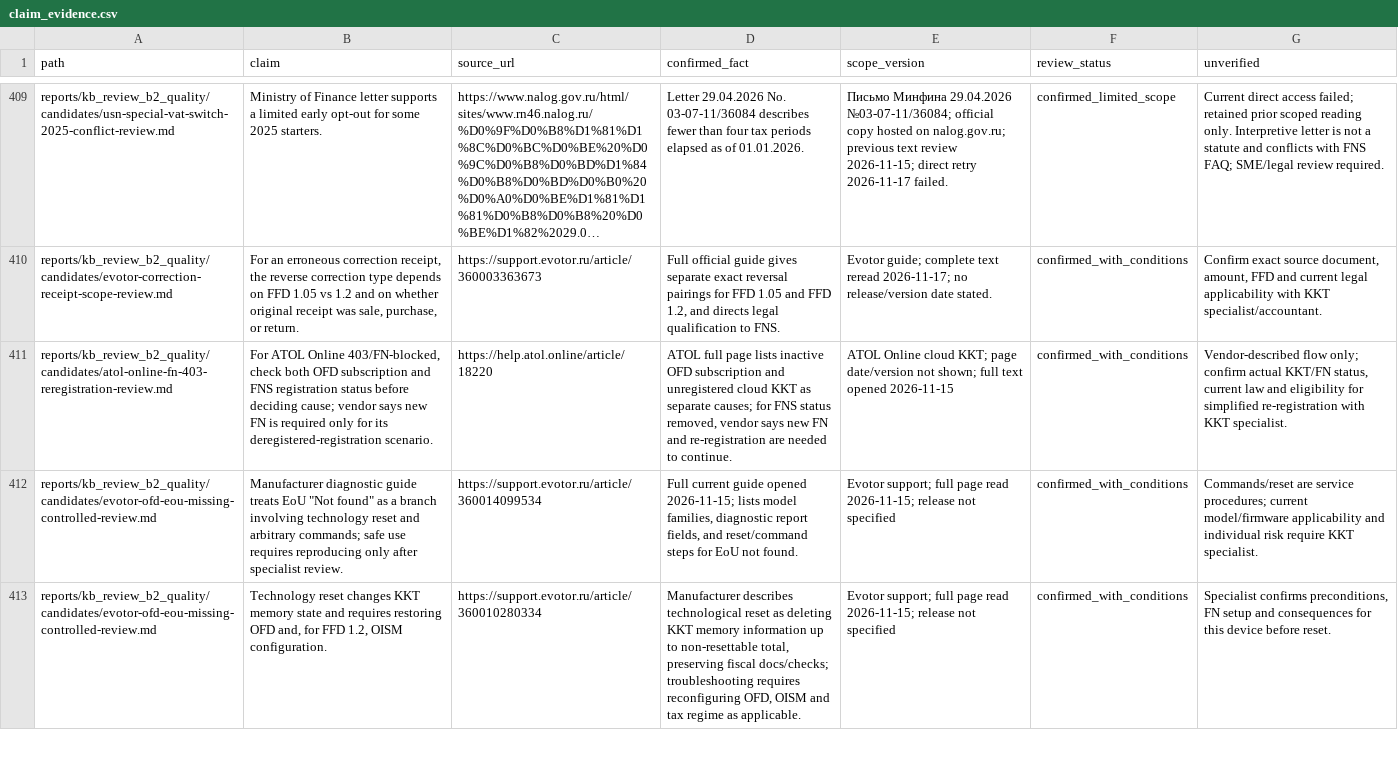
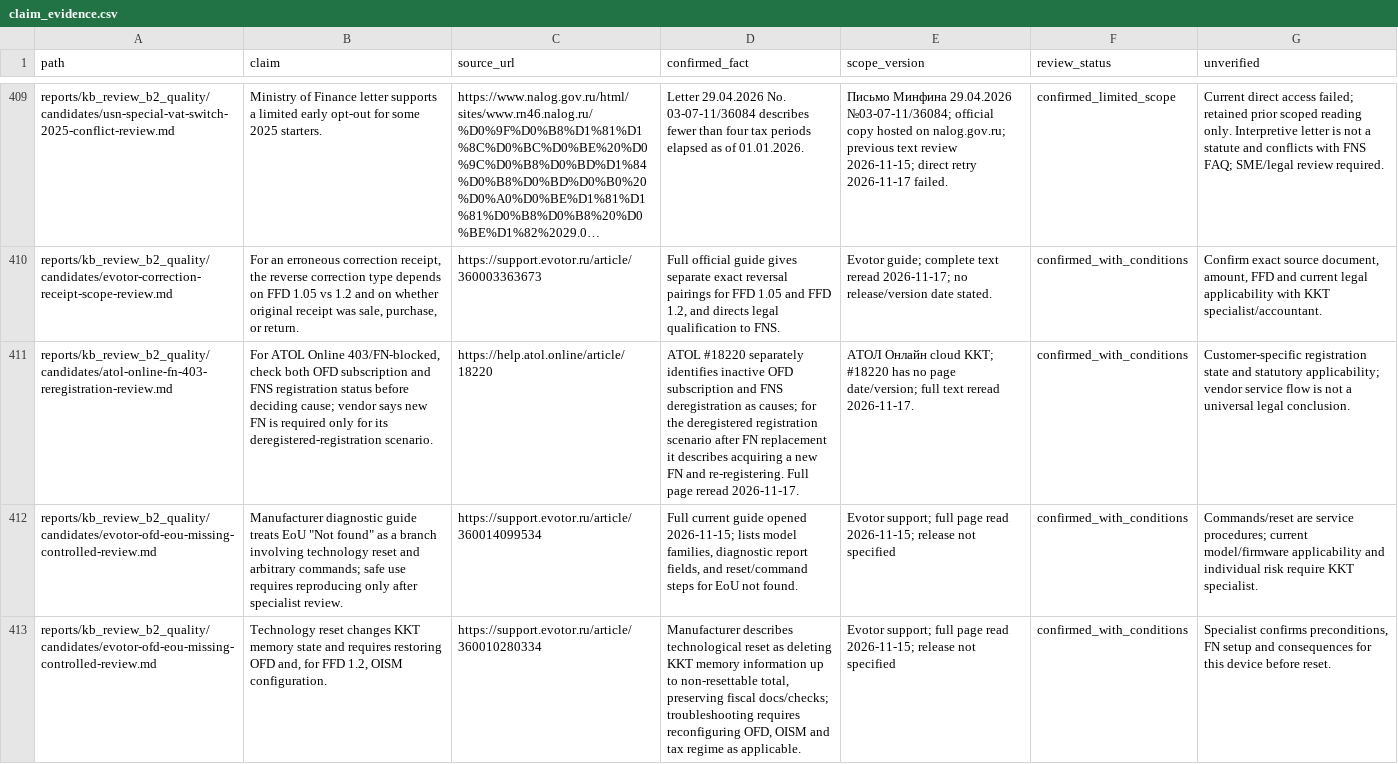
Before and after one commit to Shira-Artem/Support-RAG-Bot, a CSV file: reports/kb_review_b2_quality/claim_evidence.csv, drawn as a sheet; only a part is shown, gaps mark what is left out; long unchanged cells end in …; the diff names each change by its address in the sheet, - before the commit and + after, or states it on an @@ line.

Commit message:
Refresh KB audit source scope and priorities

```diff
--- a/reports/kb_review_b2_quality/claim_evidence.csv
+++ b/reports/kb_review_b2_quality/claim_evidence.csv
-D411 (confirmed_fact): ATOL full page lists inactive OFD subscription and unregistered cloud KKT as separate causes; for FNS status removed, vendor says new FN and re-registration are needed to continue.
+D411 (confirmed_fact): ATOL #18220 separately identifies inactive OFD subscription and FNS deregistration as causes; for the deregistered registration scenario after FN replacement it describes acquiring a new FN and re-registering. Full page reread 2026-11-17.
-E411 (scope_version): ATOL Online cloud KKT; page date/version not shown; full text opened 2026-11-15
+E411 (scope_version): АТОЛ Онлайн cloud KKT; #18220 has no page date/version; full text reread 2026-11-17.
-G411 (unverified): Vendor-described flow only; confirm actual KKT/FN status, current law and eligibility for simplified re-registration with KKT specialist.
+G411 (unverified): Customer-specific registration state and statutory applicability; vendor service flow is not a universal legal conclusion.
```
